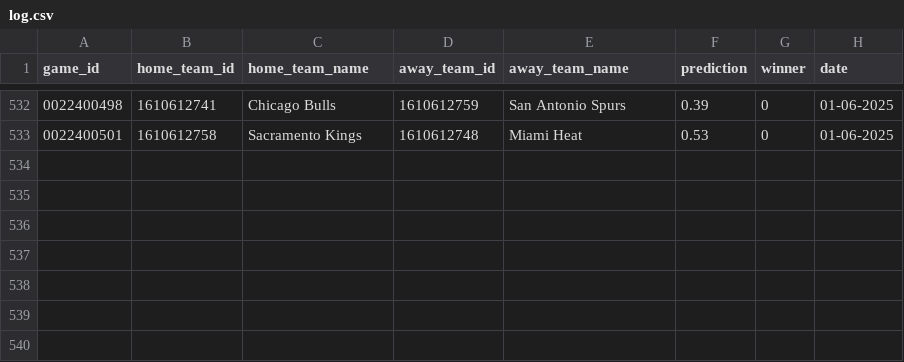
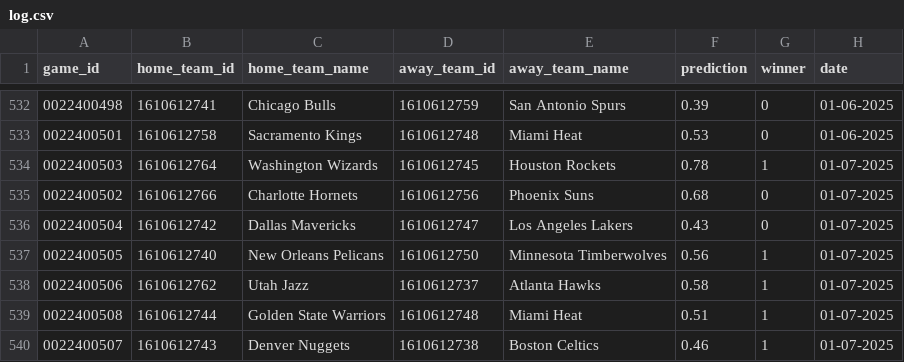
Before and after one commit to globalgumbs/globalgumbs.com, a CSV file: artifacts/log.csv, drawn as a sheet; only a part is shown, gaps mark what is left out.

```diff
--- a/artifacts/log.csv
+++ b/artifacts/log.csv
@@ -533 +533,8 @@ game_id,home_team_id,home_team_name,away_team_id,away_team_name,prediction,winne
 0022400501,1610612758,Sacramento Kings,1610612748,Miami Heat,0.53,0,01-06-2025
+0022400503,1610612764,Washington Wizards,1610612745,Houston Rockets,0.78,1,01-07-2025
+0022400502,1610612766,Charlotte Hornets,1610612756,Phoenix Suns,0.68,0,01-07-2025
+0022400504,1610612742,Dallas Mavericks,1610612747,Los Angeles Lakers,0.43,0,01-07-2025
+0022400505,1610612740,New Orleans Pelicans,1610612750,Minnesota Timberwolves,0.56,1,01-07-2025
+0022400506,1610612762,Utah Jazz,1610612737,Atlanta Hawks,0.58,1,01-07-2025
+0022400508,1610612744,Golden State Warriors,1610612748,Miami Heat,0.51,1,01-07-2025
+0022400507,1610612743,Denver Nuggets,1610612738,Boston Celtics,0.46,1,01-07-2025
```
Also changed, not shown: 2 other files.
